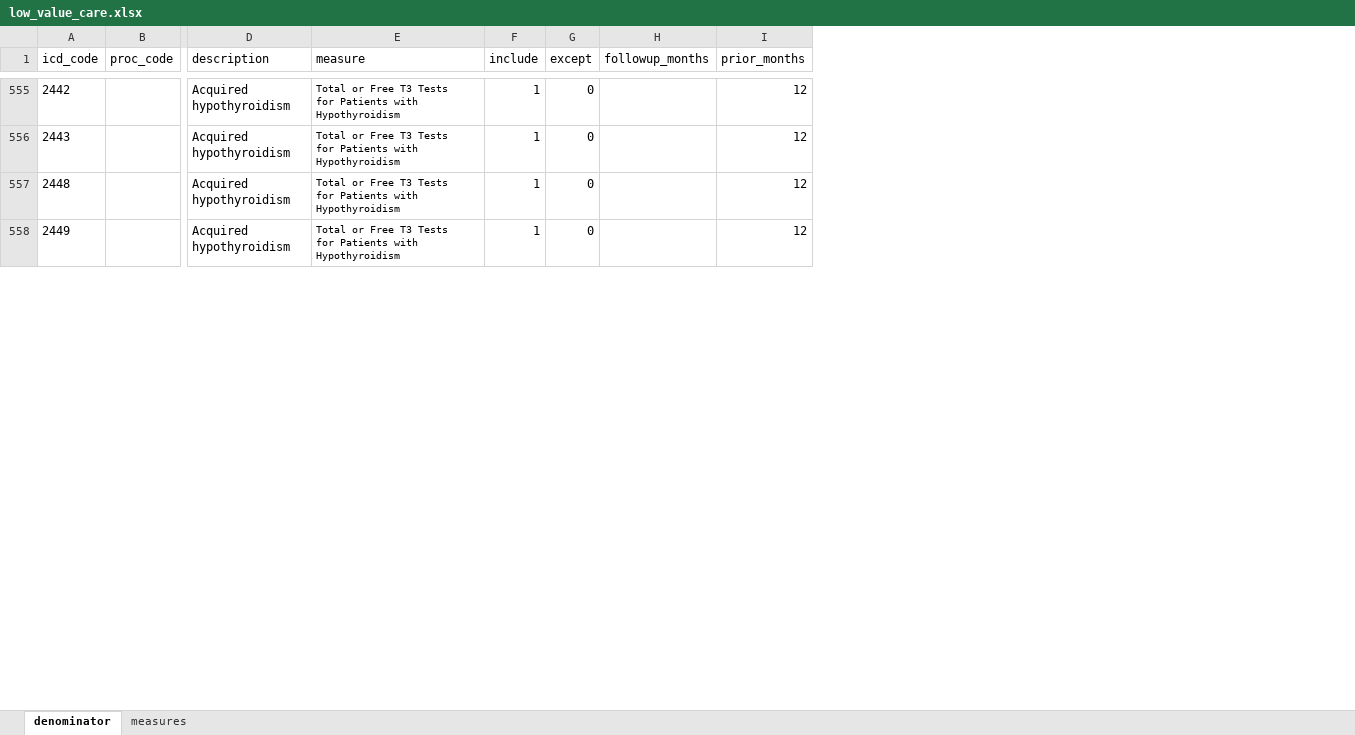
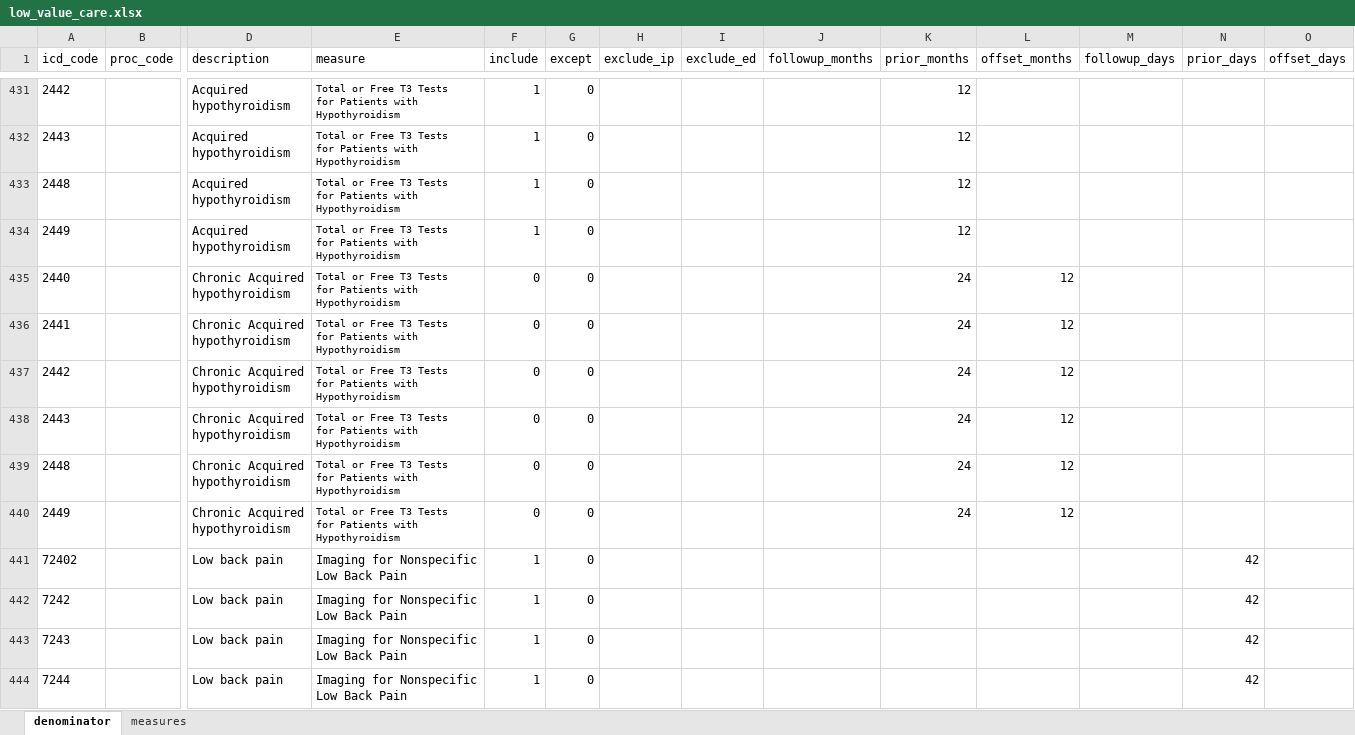
Before and after one commit to uc-cms/medicaid-utils, an Excel workbook: medicaid_utils/adapted_algorithms/py_low_value_care/data/low_value_care.xlsx, sheet denominator, drawn as a sheet; only a part is shown, gaps mark what is left out; values as stored, in another font and other column widths than the file's, no borders; rows hold the shown columns only; ↵ is a line break in a cell; the diff covers the shown part only; the diff names each change by its address in the sheet, - before the commit and + after, or states it on an @@ line.

Commit message:
feat(py_low_value_care): Add low value care functions

```diff
--- a/medicaid_utils/adapted_algorithms/py_low_value_care/data/low_value_care.xlsx (sheet denominator)
+++ b/medicaid_utils/adapted_algorithms/py_low_value_care/data/low_value_care.xlsx (sheet denominator)
+column H (exclude_ip), empty
+column I (exclude_ed), empty
+column L (offset_months), empty
+column M (followup_days), empty
+column N (prior_days), empty
+column O (offset_days), empty
+row 435: 2440 |  | Chronic Acquired ↵ hypothyroidism | Total or Free T3 Tests ↵ for Patients with ↵ Hypothyroidism | 0 | 0 |  |  |  | 24 | 12
+row 436: 2441 |  | Chronic Acquired ↵ hypothyroidism | Total or Free T3 Tests ↵ for Patients with ↵ Hypothyroidism | 0 | 0 |  |  |  | 24 | 12
+row 437: 2442 |  | Chronic Acquired ↵ hypothyroidism | Total or Free T3 Tests ↵ for Patients with ↵ Hypothyroidism | 0 | 0 |  |  |  | 24 | 12
+row 438: 2443 |  | Chronic Acquired ↵ hypothyroidism | Total or Free T3 Tests ↵ for Patients with ↵ Hypothyroidism | 0 | 0 |  |  |  | 24 | 12
+row 439: 2448 |  | Chronic Acquired ↵ hypothyroidism | Total or Free T3 Tests ↵ for Patients with ↵ Hypothyroidism | 0 | 0 |  |  |  | 24 | 12
+row 440: 2449 |  | Chronic Acquired ↵ hypothyroidism | Total or Free T3 Tests ↵ for Patients with ↵ Hypothyroidism | 0 | 0 |  |  |  | 24 | 12
+row 441: 72402 |  | Low back pain | Imaging for Nonspecific ↵ Low Back Pain | 1 | 0 |  |  |  |  |  |  | 42
+row 442: 7242 |  | Low back pain | Imaging for Nonspecific ↵ Low Back Pain | 1 | 0 |  |  |  |  |  |  | 42
+row 443: 7243 |  | Low back pain | Imaging for Nonspecific ↵ Low Back Pain | 1 | 0 |  |  |  |  |  |  | 42
+row 444: 7244 |  | Low back pain | Imaging for Nonspecific ↵ Low Back Pain | 1 | 0 |  |  |  |  |  |  | 42
```
Also changed, not shown: 14 added rows, 254 removed rows and 44 edited cells elsewhere in this sheet, sheet measures, formulas that keep their value, 3 other files.
